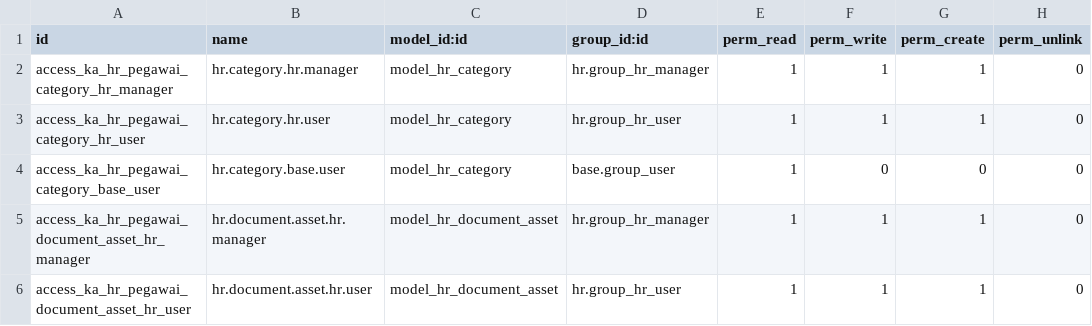
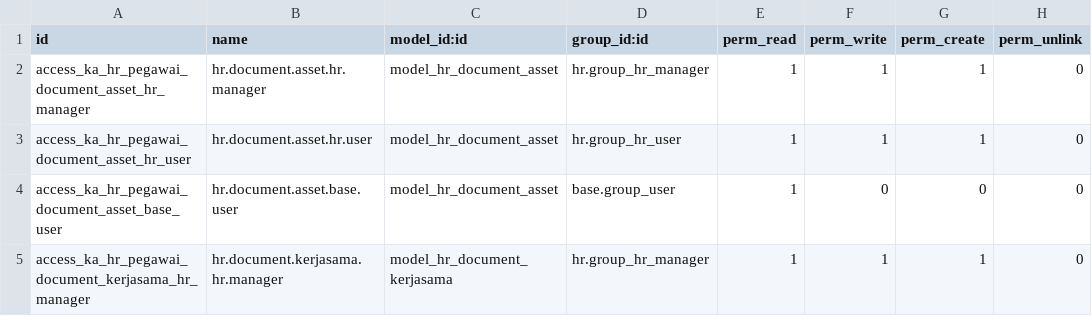
Before and after one commit to Daneswara/odoo-ykka, a CSV file: ka_hr_pegawai/security/ir.model.access.csv, drawn as a sheet; only a part is shown; the shorter side is filled out with more unchanged rows.

```diff
--- a/ka_hr_pegawai/security/ir.model.access.csv
+++ b/ka_hr_pegawai/security/ir.model.access.csv
@@ -1,5 +1,2 @@
 id,name,model_id:id,group_id:id,perm_read,perm_write,perm_create,perm_unlink
-access_ka_hr_pegawai_category_hr_manager,hr.category.hr.manager,model_hr_category,hr.group_hr_manager,1,1,1,0
-access_ka_hr_pegawai_category_hr_user,hr.category.hr.user,model_hr_category,hr.group_hr_user,1,1,1,0
-access_ka_hr_pegawai_category_base_user,hr.category.base.user,model_hr_category,base.group_user,1,0,0,0
 access_ka_hr_pegawai_document_asset_hr_manager,hr.document.asset.hr.manager,model_hr_document_asset,hr.group_hr_manager,1,1,1,0
```
Also changed, not shown: 4 other files.
